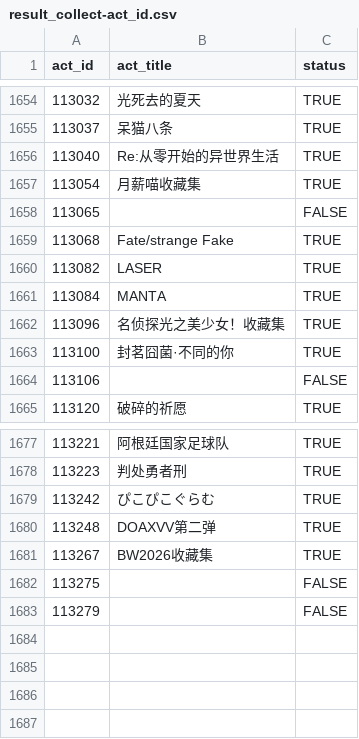
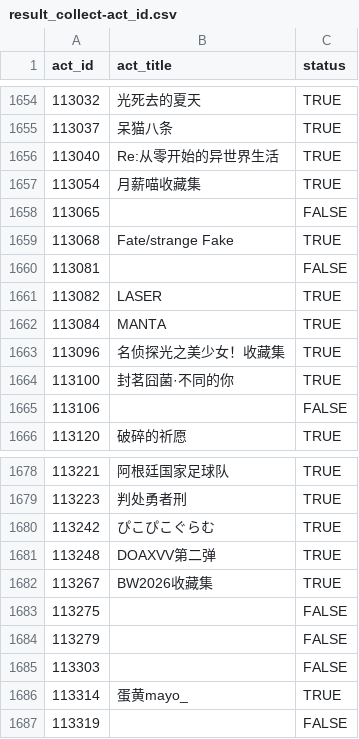
Before and after one commit to CaleyGoldue/bilibili-collections-archive, a CSV file: result_collect-act_id.csv, drawn as a sheet; only a part is shown, gaps mark what is left out; the diff names each change by its address in the sheet, - before the commit and + after, or states it on an @@ line.

Commit message:
Add files via upload

```diff
--- a/result_collect-act_id.csv
+++ b/result_collect-act_id.csv
+row 1660: 113081 |  | FALSE
+row 1685: 113303 |  | FALSE
+row 1686: 113314 | 蛋黄mayo_ | TRUE
+row 1687: 113319 |  | FALSE
```
